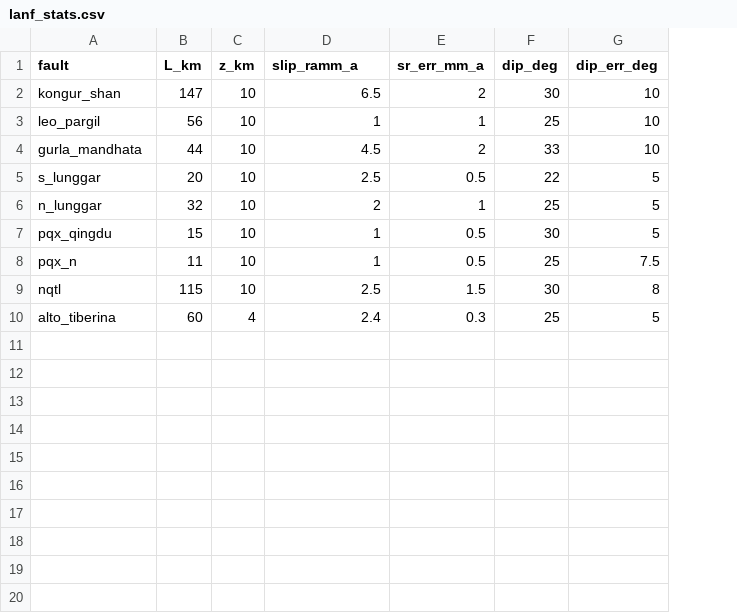
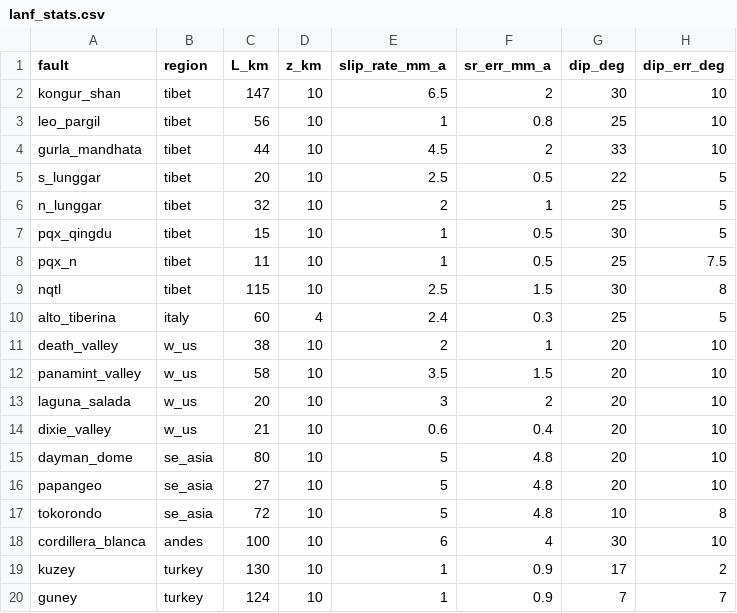
Before and after one commit to cossatot/lanf_earthquake_likelihood, a CSV file: data/lanf_stats.csv, drawn as a sheet; addresses are those after the commit; the diff names each change by its address in the sheet, - before the commit and + after, or states it on an @@ line.

Commit message:
Finished compiling LANF stats.  Further inquiry on some faults may be necessary though.

```diff
--- a/data/lanf_stats.csv
+++ b/data/lanf_stats.csv
+column B (region), rows 2-10: tibet | tibet | tibet | tibet | tibet | tibet | tibet | tibet | italy
-E1: slip_ramm_a
+E1: slip_rate_mm_a
-F3 (sr_err_mm_a): 1
+F3 (sr_err_mm_a): 0.8
+row 11: death_valley | w_us | 38 | 10 | 2 | 1 | 20 | 10
+row 12: panamint_valley | w_us | 58 | 10 | 3.5 | 1.5 | 20 | 10
+row 13: laguna_salada | w_us | 20 | 10 | 3 | 2 | 20 | 10
+row 14: dixie_valley | w_us | 21 | 10 | 0.6 | 0.4 | 20 | 10
+row 15: dayman_dome | se_asia | 80 | 10 | 5 | 4.8 | 20 | 10
+row 16: papangeo | se_asia | 27 | 10 | 5 | 4.8 | 20 | 10
+row 17: tokorondo | se_asia | 72 | 10 | 5 | 4.8 | 10 | 8
+row 18: cordillera_blanca | andes | 100 | 10 | 6 | 4 | 30 | 10
+row 19: kuzey | turkey | 130 | 10 | 1 | 0.9 | 17 | 2
+row 20: guney | turkey | 124 | 10 | 1 | 0.9 | 7 | 7
```
